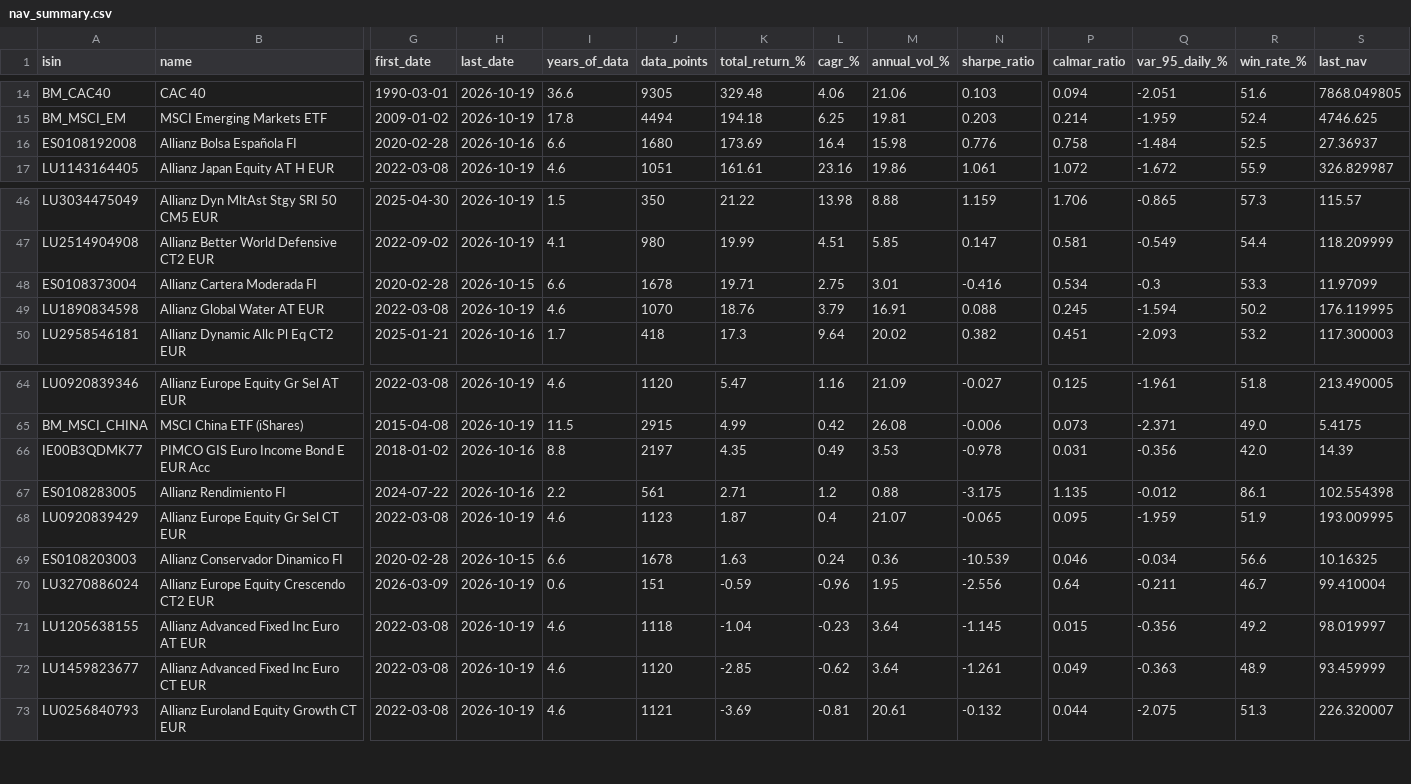
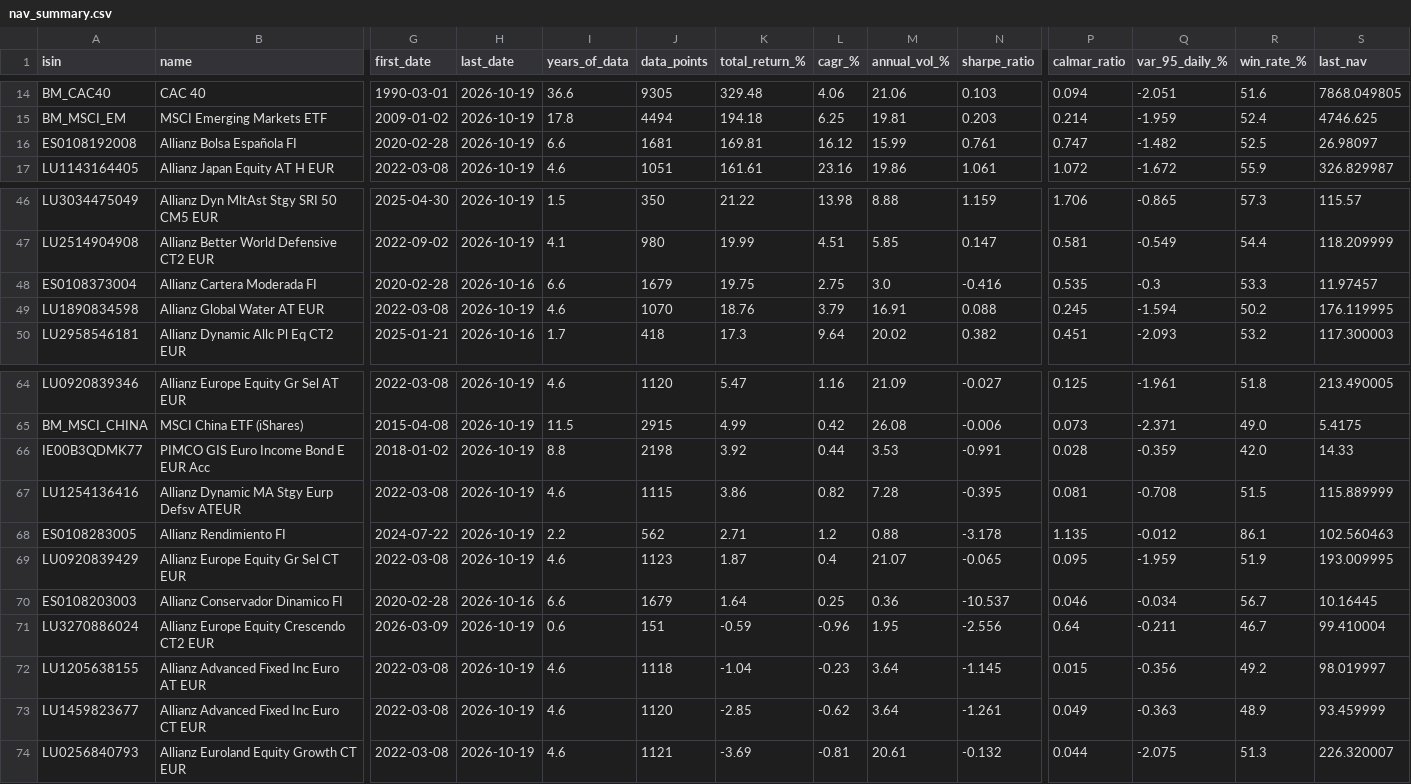
Before and after one commit to aleixtrull/allianz-fund-terminal, a CSV file: data/nav_summary.csv, drawn as a sheet; only a part is shown, gaps mark what is left out; addresses are those after the commit; rows hold the shown columns only; the diff covers the shown part only; the diff names each change by its address in the sheet, - before the commit and + after, or states it on an @@ line.

```diff
--- a/data/nav_summary.csv
+++ b/data/nav_summary.csv
-H16 (last_date): 2026-10-16
+H16 (last_date): 2026-10-19
-J16 (data_points): 1680
+J16 (data_points): 1681
-K16 (total_return_%): 173.69
+K16 (total_return_%): 169.81
-L16 (cagr_%): 16.4
+L16 (cagr_%): 16.12
-M16 (annual_vol_%): 15.98
+M16 (annual_vol_%): 15.99
-N16 (sharpe_ratio): 0.776
+N16 (sharpe_ratio): 0.761
-P16 (calmar_ratio): 0.758
+P16 (calmar_ratio): 0.747
-Q16 (var_95_daily_%): -1.484
+Q16 (var_95_daily_%): -1.482
-S16 (last_nav): 27.36937
+S16 (last_nav): 26.98097
-H48 (last_date): 2026-10-15
+H48 (last_date): 2026-10-16
-J48 (data_points): 1678
+J48 (data_points): 1679
-K48 (total_return_%): 19.71
+K48 (total_return_%): 19.75
-M48 (annual_vol_%): 3.01
+M48 (annual_vol_%): 3.0
-P48 (calmar_ratio): 0.534
+P48 (calmar_ratio): 0.535
-S48 (last_nav): 11.97099
+S48 (last_nav): 11.97457
-H66 (last_date): 2026-10-16
+H66 (last_date): 2026-10-19
-J66 (data_points): 2197
+J66 (data_points): 2198
-K66 (total_return_%): 4.35
+K66 (total_return_%): 3.92
-L66 (cagr_%): 0.49
+L66 (cagr_%): 0.44
-N66 (sharpe_ratio): -0.978
+N66 (sharpe_ratio): -0.991
-P66 (calmar_ratio): 0.031
+P66 (calmar_ratio): 0.028
-Q66 (var_95_daily_%): -0.356
+Q66 (var_95_daily_%): -0.359
-S66 (last_nav): 14.39
+S66 (last_nav): 14.33
+row 67: LU1254136416 | Allianz Dynamic MA Stgy Eurp Defsv ATEUR | 2022-03-08 | 2026-10-19 | 4.6 | 1115 | 3.86 | 0.82 | 7.28 | -0.395 | 0.081 | -0.708 | 51.5 | 115.889999
-H68 (last_date): 2026-10-16
+H68 (last_date): 2026-10-19
-J68 (data_points): 561
+J68 (data_points): 562
-N68 (sharpe_ratio): -3.175
+N68 (sharpe_ratio): -3.178
-S68 (last_nav): 102.554398
+S68 (last_nav): 102.560463
-H70 (last_date): 2026-10-15
+H70 (last_date): 2026-10-16
-J70 (data_points): 1678
+J70 (data_points): 1679
-K70 (total_return_%): 1.63
+K70 (total_return_%): 1.64
-L70 (cagr_%): 0.24
+L70 (cagr_%): 0.25
-N70 (sharpe_ratio): -10.539
+N70 (sharpe_ratio): -10.537
-R70 (win_rate_%): 56.6
+R70 (win_rate_%): 56.7
-S70 (last_nav): 10.16325
+S70 (last_nav): 10.16445
```
Also changed, not shown: 22 edited cells elsewhere in this file, 1 other file.
